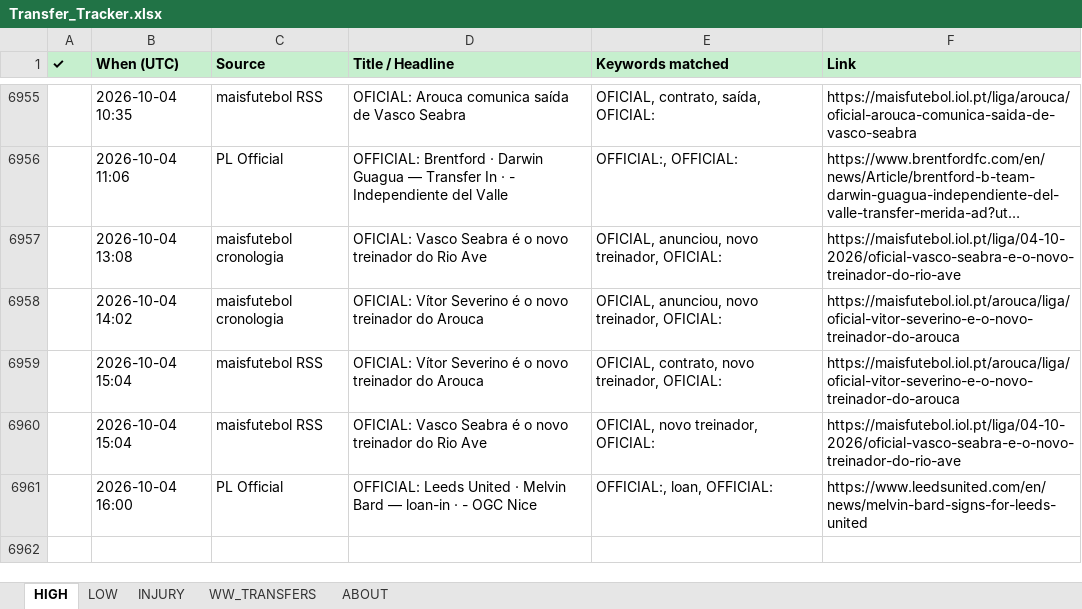
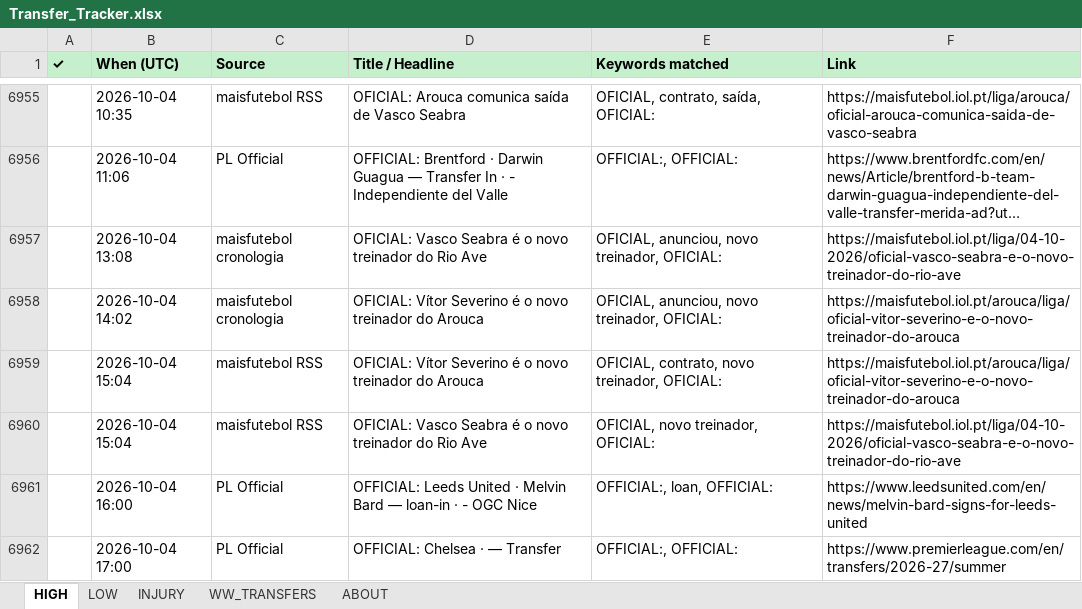
Before and after one commit to rneves2005-dotcom/fpl-dashboard, an Excel workbook: Transfer_Tracker.xlsx, sheet HIGH, drawn as a sheet; only a part is shown, gaps mark what is left out; long unchanged cells end in …; values as stored, in another font and other column widths than the file's, no borders; the diff names each change by its address in the sheet, - before the commit and + after, or states it on an @@ line.

Commit message:
auto: transfer poll 2026-10-04 17:00 UTC · 1 new

```diff
--- a/Transfer_Tracker.xlsx (sheet HIGH)
+++ b/Transfer_Tracker.xlsx (sheet HIGH)
+row 6962:  | 2026-10-04 17:00 | PL Official | OFFICIAL: Chelsea · — Transfer | OFFICIAL:, OFFICIAL: | https://www.premierleague.com/en/transfers/2026-27/summer
```
